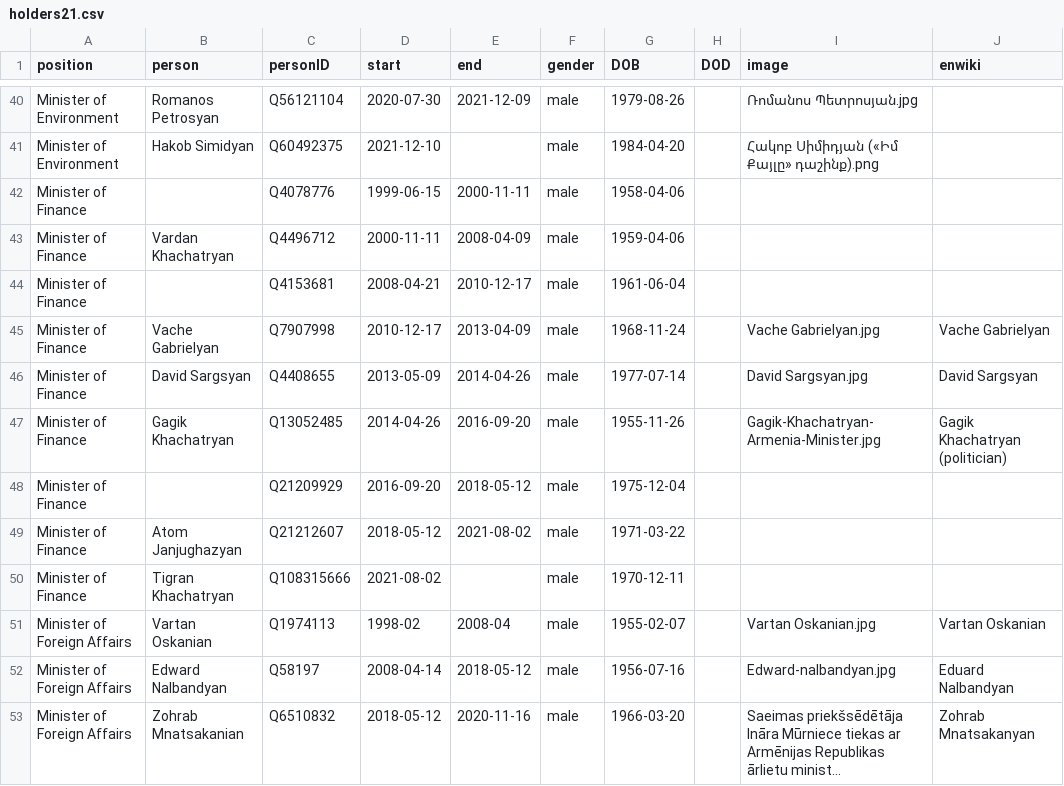
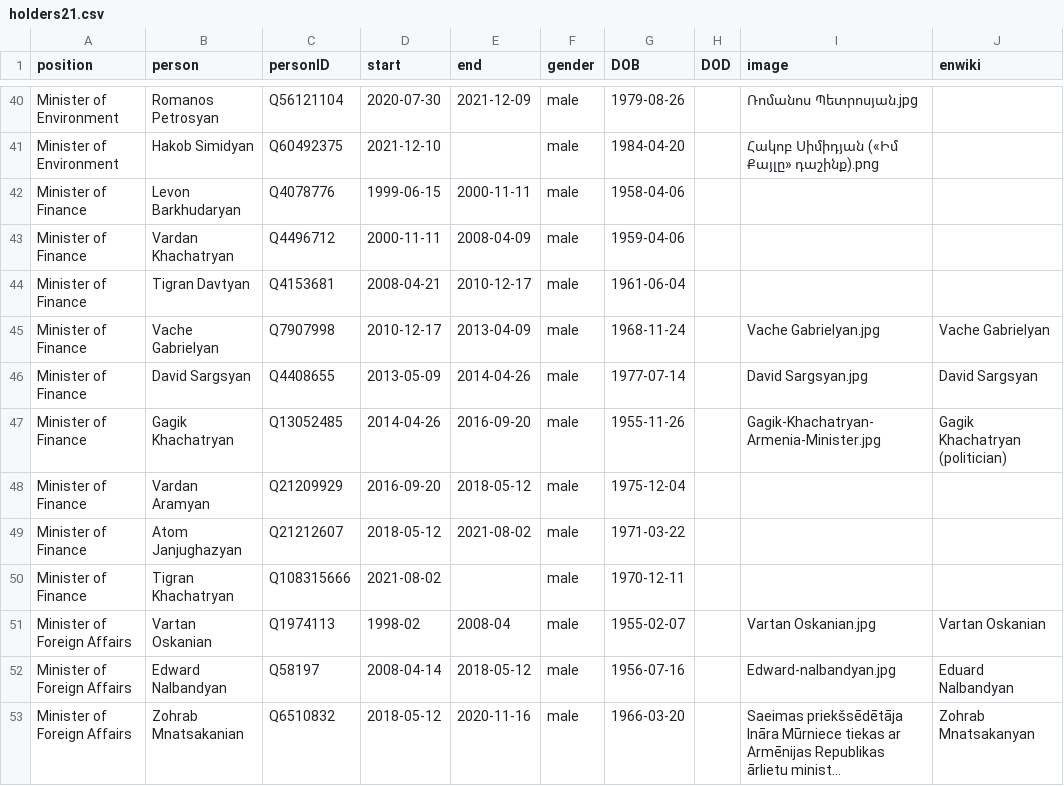
Before and after one commit to every-politician-scrapers/armenia-ministers, a CSV file: html/holders21.csv, drawn as a sheet; only a part is shown, gaps mark what is left out; long unchanged cells end in ….

```diff
--- a/html/holders21.csv
+++ b/html/holders21.csv
@@ -41,5 +41,5 @@ Minister of Environment,Romanos Petrosyan,Q56121104,2020-07-30,2021-12-09,male,1
 Minister of Environment,Hakob Simidyan,Q60492375,2021-12-10,,male,1984-04-20,,Հակոբ Սիմիդյան («Իմ Քայլը» դաշինք).png,
-Minister of Finance,,Q4078776,1999-06-15,2000-11-11,male,1958-04-06,,,
+Minister of Finance,Levon Barkhudaryan,Q4078776,1999-06-15,2000-11-11,male,1958-04-06,,,
 Minister of Finance,Vardan Khachatryan,Q4496712,2000-11-11,2008-04-09,male,1959-04-06,,,
-Minister of Finance,,Q4153681,2008-04-21,2010-12-17,male,1961-06-04,,,
+Minister of Finance,Tigran Davtyan,Q4153681,2008-04-21,2010-12-17,male,1961-06-04,,,
 Minister of Finance,Vache Gabrielyan,Q7907998,2010-12-17,2013-04-09,male,1968-11-24,,Vache Gabrielyan.jpg,Vache Gabrielyan
@@ -47,3 +47,3 @@ Minister of Finance,David Sargsyan,Q4408655,2013-05-09,2014-04-26,male,1977-07-1
 Minister of Finance,Gagik Khachatryan,Q13052485,2014-04-26,2016-09-20,male,1955-11-26,,Gagik-Khachatryan-Armenia-Minister.jpg,Gagik Khachatryan (politician)
-Minister of Finance,,Q21209929,2016-09-20,2018-05-12,male,1975-12-04,,,
+Minister of Finance,Vardan Aramyan,Q21209929,2016-09-20,2018-05-12,male,1975-12-04,,,
 Minister of Finance,Atom Janjughazyan,Q21212607,2018-05-12,2021-08-02,male,1971-03-22,,,
```
Also changed, not shown: html/family.csv.
